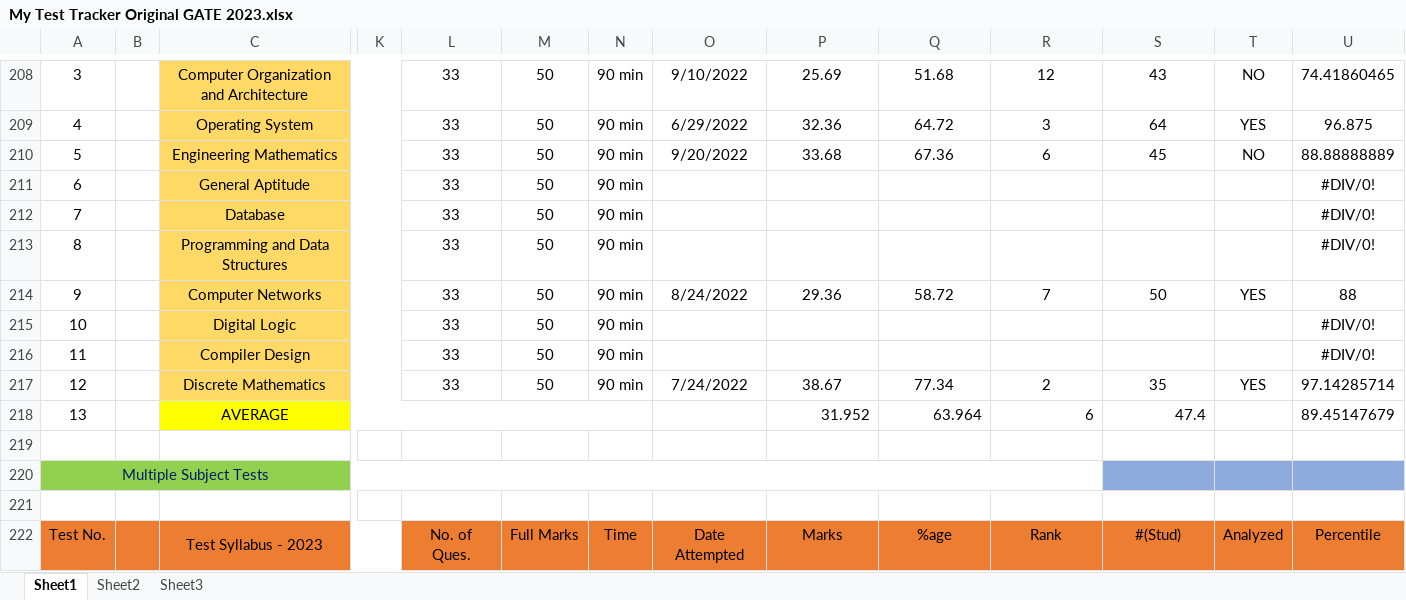
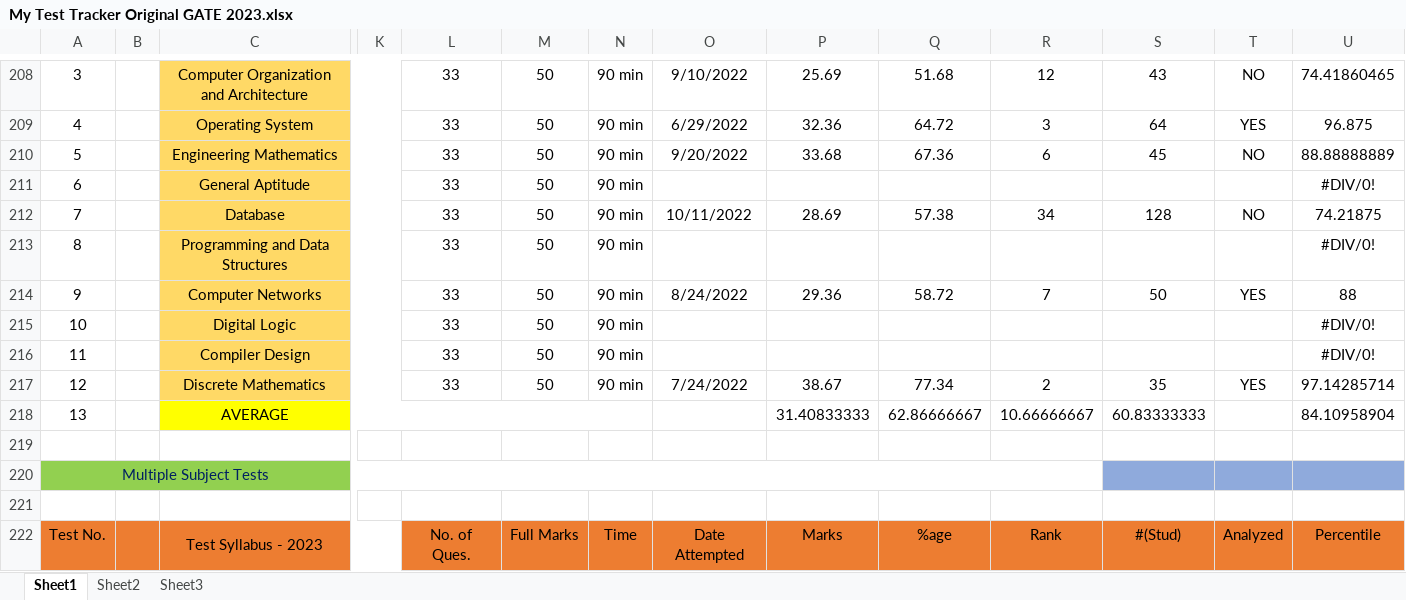
Before and after one commit to Abhrajyoti00/Abhrajyoti00-GATE_2022_2023, an Excel workbook: My Test Tracker Original GATE 2023.xlsx, sheet Sheet1, drawn as a sheet; only a part is shown, gaps mark what is left out; values as stored, in another font and other column widths than the file's, no borders; conditional formats not drawn; removed rows and columns are numbered as before the commit, all else as after; rows hold the shown columns only; the diff names each change by its address in the sheet, - before the commit and + after, or states it on an @@ line.

Commit message:
Added DBMS subject test details

```diff
--- a/My Test Tracker Original GATE 2023.xlsx (sheet Sheet1)
+++ b/My Test Tracker Original GATE 2023.xlsx (sheet Sheet1)
-O212: (empty)
+O212: 10/11/2022
-P212: (empty)
+P212: 28.69
-Q212: (empty)
+Q212: 57.38
-R212: (empty)
+R212: 34
-S212: (empty)
+S212: 128
-T212: (empty)
+T212: NO
-U212: #DIV/0!
+U212: 74.21875
-row 218: 13 |  | AVERAGE |  |  |  |  |  | 31.952 | 63.964 | 6 | 47.4 |  | 89.45147679
+row 218: 13 |  | AVERAGE |  |  |  |  |  | 31.40833333 | 62.86666667 | 10.66666667 | 60.83333333 |  | 84.10958904
```
